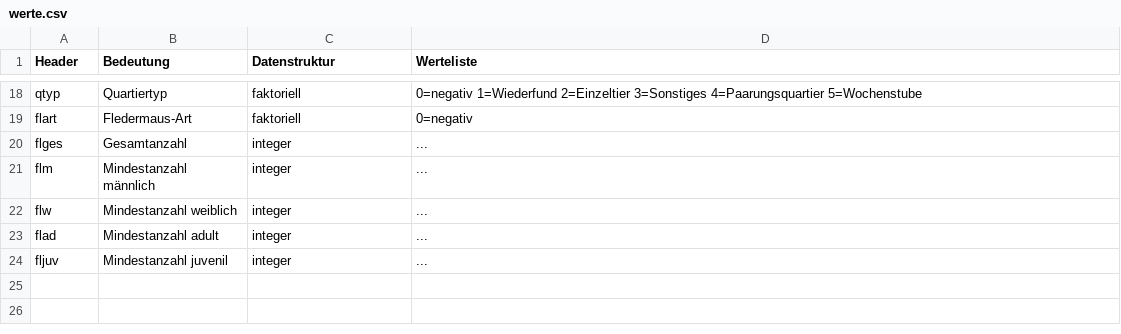
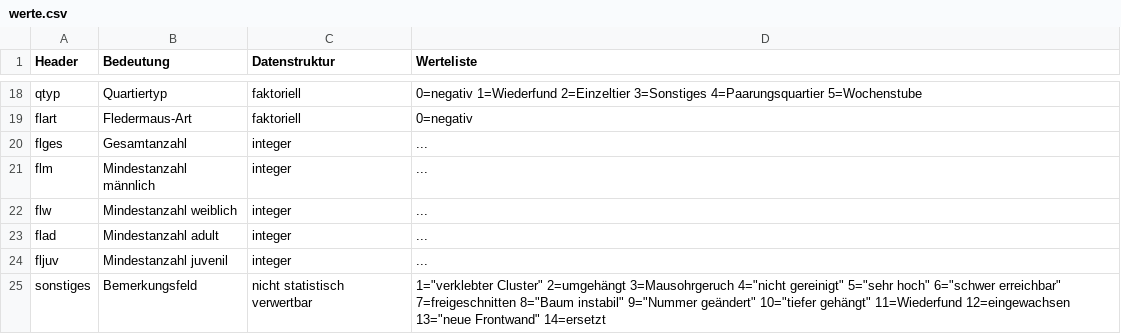
Before and after one commit to KaiLemke/bats, a CSV file: werte.csv, drawn as a sheet; only a part is shown, gaps mark what is left out; the diff names each change by its address in the sheet, - before the commit and + after, or states it on an @@ line.

```diff
--- a/werte.csv
+++ b/werte.csv
+row 25: sonstiges | Bemerkungsfeld | nicht statistisch verwertbar | 1="verklebter Cluster" 2=umgehängt 3=Mausohrgeruch 4="nicht gereinigt" 5="sehr hoch" 6="schwer erreichbar" 7=freigeschnitten 8="Baum instabil" 9="Nummer geändert" 10="tiefer gehängt" 11=Wiederfund 12=eingewachsen 13="neue Frontwand" 14=ersetzt
```
Also changed, not shown: gesamttabelle.csv.
